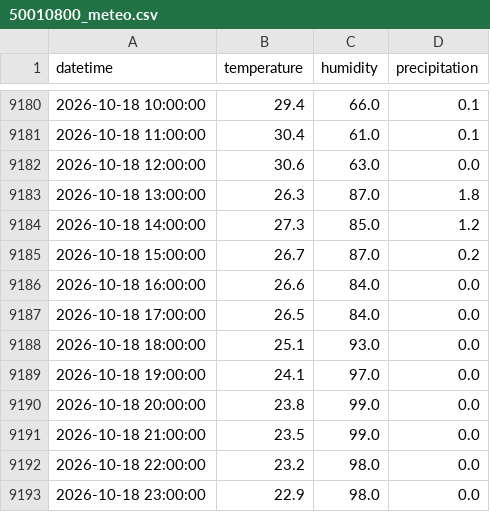
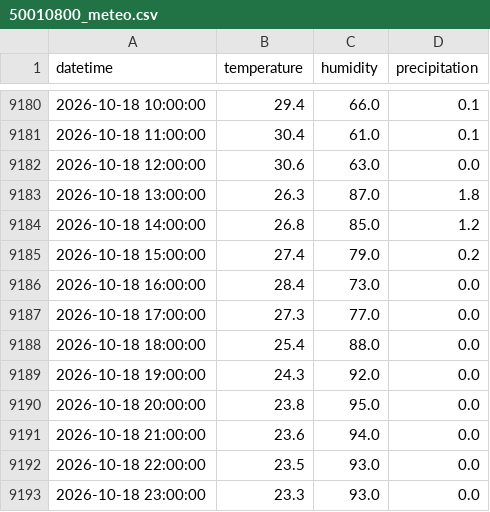
Before and after one commit to Gadi64/embalses-pr, a CSV file: data/50010800_meteo.csv, drawn as a sheet; only a part is shown, gaps mark what is left out.

```diff
--- a/data/50010800_meteo.csv
+++ b/data/50010800_meteo.csv
@@ -9183,11 +9183,11 @@ datetime,temperature,humidity,precipitation
 2026-10-18 13:00:00,26.3,87.0,1.8
-2026-10-18 14:00:00,27.3,85.0,1.2
-2026-10-18 15:00:00,26.7,87.0,0.2
-2026-10-18 16:00:00,26.6,84.0,0.0
-2026-10-18 17:00:00,26.5,84.0,0.0
-2026-10-18 18:00:00,25.1,93.0,0.0
-2026-10-18 19:00:00,24.1,97.0,0.0
-2026-10-18 20:00:00,23.8,99.0,0.0
-2026-10-18 21:00:00,23.5,99.0,0.0
-2026-10-18 22:00:00,23.2,98.0,0.0
-2026-10-18 23:00:00,22.9,98.0,0.0
+2026-10-18 14:00:00,26.8,85.0,1.2
+2026-10-18 15:00:00,27.4,79.0,0.2
+2026-10-18 16:00:00,28.4,73.0,0.0
+2026-10-18 17:00:00,27.3,77.0,0.0
+2026-10-18 18:00:00,25.4,88.0,0.0
+2026-10-18 19:00:00,24.3,92.0,0.0
+2026-10-18 20:00:00,23.8,95.0,0.0
+2026-10-18 21:00:00,23.6,94.0,0.0
+2026-10-18 22:00:00,23.5,93.0,0.0
+2026-10-18 23:00:00,23.3,93.0,0.0
```
Also changed, not shown: data/182827067040500_meteo.csv, data/182827067040500_usgs.csv, 51 other files.
